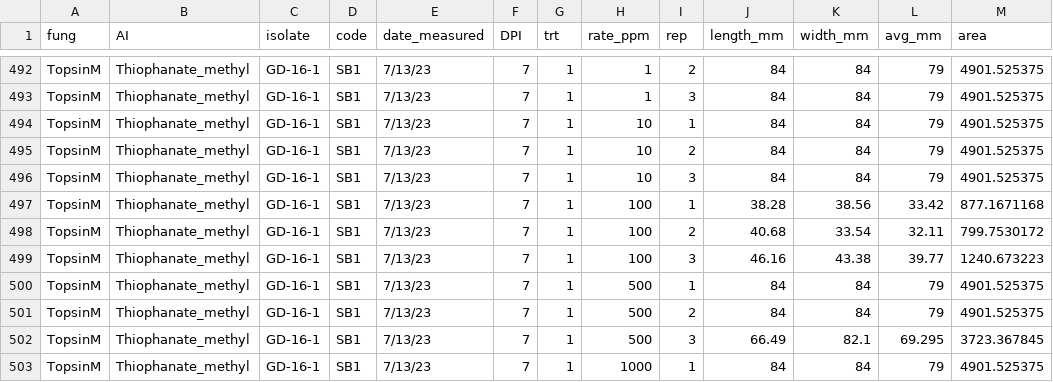
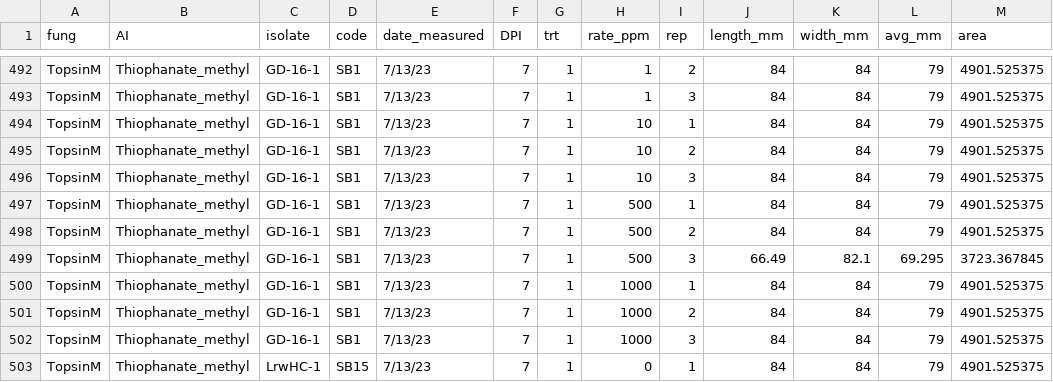
Before and after one commit to Cam7861/In-vitro-bioassay, a CSV file: Bioassay_data.csv, drawn as a sheet; only a part is shown, gaps mark what is left out; the shorter side is filled out with more unchanged rows; the diff names each change by its address in the sheet, - before the commit and + after, or states it on an @@ line.

Commit message:
Update Bioassay_data.csv

```diff
--- a/Bioassay_data.csv
+++ b/Bioassay_data.csv
-row 497: TopsinM | Thiophanate_methyl | GD-16-1 | SB1 | 7/13/23 | 7 | 1 | 100 | 1 | 38.28 | 38.56 | 33.42 | 877.1671168
-row 498: TopsinM | Thiophanate_methyl | GD-16-1 | SB1 | 7/13/23 | 7 | 1 | 100 | 2 | 40.68 | 33.54 | 32.11 | 799.7530172
-row 499: TopsinM | Thiophanate_methyl | GD-16-1 | SB1 | 7/13/23 | 7 | 1 | 100 | 3 | 46.16 | 43.38 | 39.77 | 1240.673223
```
